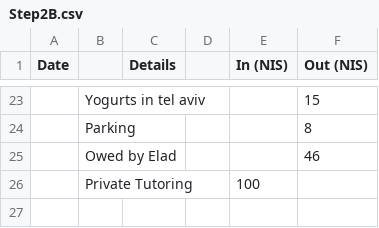
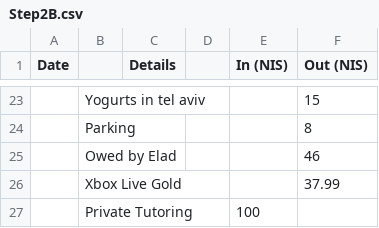
Before and after one commit to ItamarShmelo/YourMoneyOrYourLife, a CSV file: Step2/Step2B.csv, drawn as a sheet; only a part is shown, gaps mark what is left out.

Commit message:
added to yesterday

```diff
--- a/Step2/Step2B.csv
+++ b/Step2/Step2B.csv
@@ -25,2 +25,3 @@ Date,,Details,,In (NIS),Out (NIS)
 ,Owed by Elad,,,,46
+,Xbox Live Gold,,,,37.99
 ,Private Tutoring,,,100,
```
